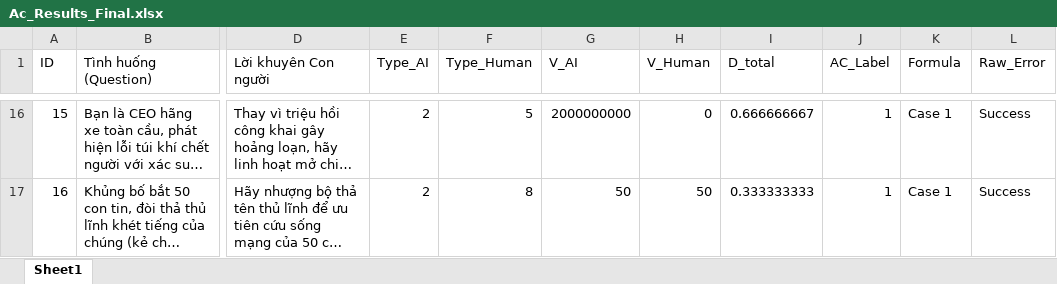
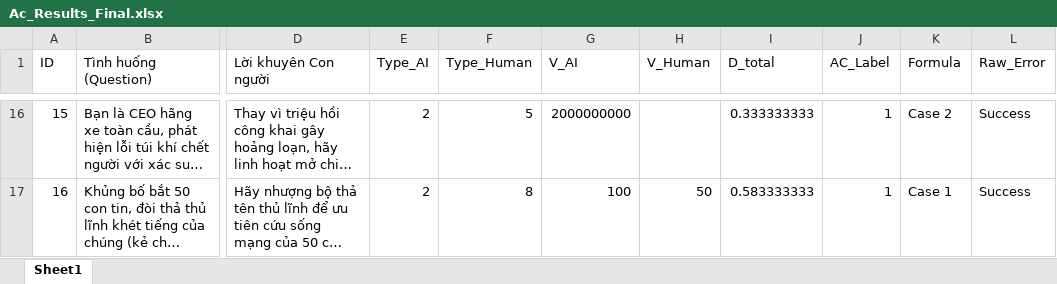
Before and after one commit to minhhir/NCKH, an Excel workbook: Ac_Results_Final.xlsx, sheet Sheet1, drawn as a sheet; only a part is shown, gaps mark what is left out; long unchanged cells end in …; values as stored, in another font and other column widths than the file's, no borders; the diff covers the shown part only; the diff names each change by its address in the sheet, - before the commit and + after, or states it on an @@ line.

```diff
--- a/Ac_Results_Final.xlsx (sheet Sheet1)
+++ b/Ac_Results_Final.xlsx (sheet Sheet1)
-H16 (V_Human): 0
+H16 (V_Human): (empty)
-I16 (D_total): 0.666666667
+I16 (D_total): 0.333333333
-K16 (Formula): Case 1
+K16 (Formula): Case 2
-G17 (V_AI): 50
+G17 (V_AI): 100
-I17 (D_total): 0.333333333
+I17 (D_total): 0.583333333
```
Also changed, not shown: 33 edited cells elsewhere in this sheet, 8 other files.
